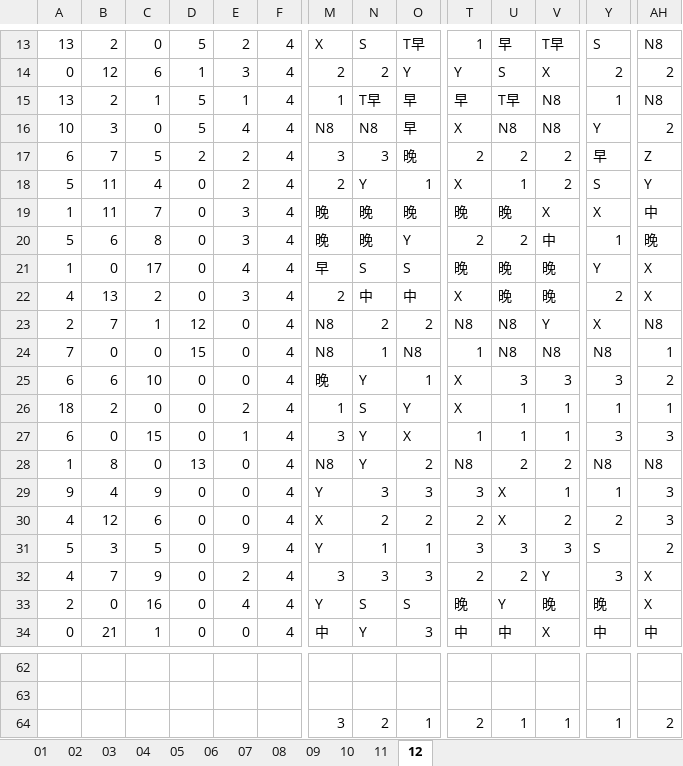
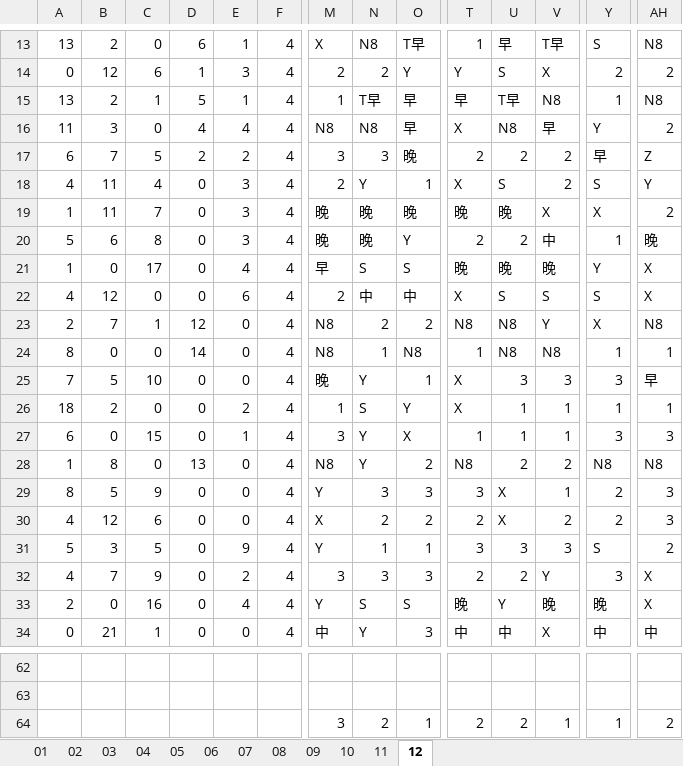
Before and after one commit to JasonHsuFet/Working_Shift, an Excel workbook: All_2025.xlsx, sheet 12, drawn as a sheet; only a part is shown, gaps mark what is left out; values as stored, in another font and other column widths than the file's, no cell formats; conditional formats not drawn; the diff covers the shown part only; the diff names each change by its address in the sheet, - before the commit and + after, or states it on an @@ line.

```diff
--- a/All_2025.xlsx (sheet 12)
+++ b/All_2025.xlsx (sheet 12)
-D13: 5
+D13: 6
-E13: 2
+E13: 1
-N13: S
+N13: N8
-A16: 10
+A16: 11
-D16: 5
+D16: 4
-V16: N8
+V16: 早
-A18: 5
+A18: 4
-E18: 2
+E18: 3
-U18: 1
+U18: S
-AH19: 中
+AH19: 2
-B22: 13
+B22: 12
-C22: 2
+C22: 0
-E22: 3
+E22: 6
-U22: 晚
+U22: S
-V22: 晚
+V22: S
-Y22: 2
+Y22: S
-A24: 7
+A24: 8
-D24: 15
+D24: 14
-Y24: N8
+Y24: 1
-A25: 6
+A25: 7
-B25: 6
+B25: 5
-AH25: 2
+AH25: 早
-A29: 9
+A29: 8
-B29: 4
+B29: 5
-Y29: 1
+Y29: 2
-U64: 1
+U64: 2
```
Also changed, not shown: 80 edited cells elsewhere in this sheet, cell formats.
